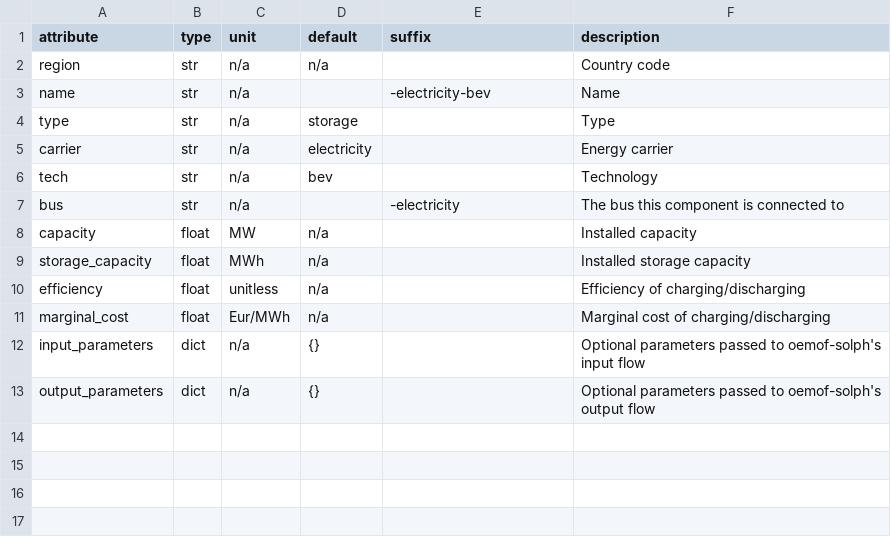
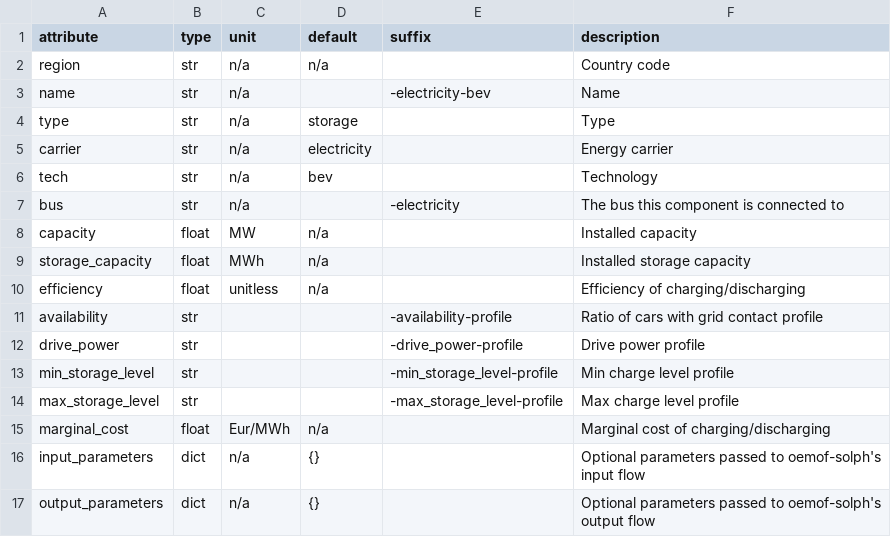
Before and after one commit to modex-flexmex/oemof-flexmex, a CSV file: oemoflex/model_structure/component_attrs/electricity-bev.csv, drawn as a sheet; the diff names each change by its address in the sheet, - before the commit and + after, or states it on an @@ line.

Commit message:
Add profiles to component attributes

```diff
--- a/oemoflex/model_structure/component_attrs/electricity-bev.csv
+++ b/oemoflex/model_structure/component_attrs/electricity-bev.csv
+row 11: availability | str |  |  | -availability-profile | Ratio of cars with grid contact profile
+row 12: drive_power | str |  |  | -drive_power-profile | Drive power profile
+row 13: min_storage_level | str |  |  | -min_storage_level-profile | Min charge level profile
+row 14: max_storage_level | str |  |  | -max_storage_level-profile | Max charge level profile
```
